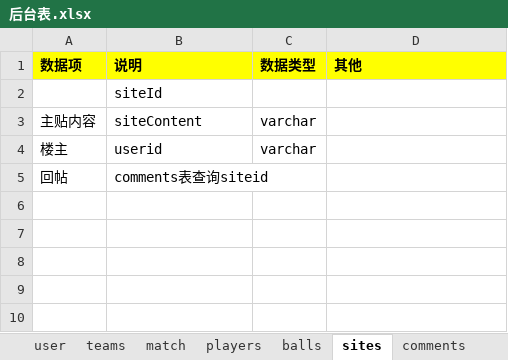
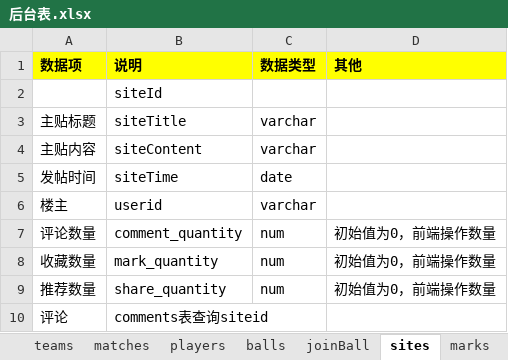
Before and after one commit to lhk0705/ballfamily, an Excel workbook: 后台表.xlsx, sheet sites, drawn as a sheet; values as stored, in another font and other column widths than the file's, no borders; removed rows and columns are numbered as before the commit, all else as after; the diff names each change by its address in the sheet, - before the commit and + after, or states it on an @@ line.

```diff
--- a/后台表.xlsx (sheet sites)
+++ b/后台表.xlsx (sheet sites)
-sheet tab: match
+sheet tab: matches
+sheet tab: joinBall
+sheet tab: marks
+row 3: 主贴标题 | siteTitle | varchar
+row 5: 发帖时间 | siteTime | date
-row 5: 回帖 | comments表查询siteid
+row 7: 评论数量 | comment_quantity | num | 初始值为0，前端操作数量
+row 8: 收藏数量 | mark_quantity | num | 初始值为0，前端操作数量
+row 9: 推荐数量 | share_quantity | num | 初始值为0，前端操作数量
+row 10: 评论 | comments表查询siteid
```
Also changed, not shown: sheet balls, sheet comments, sheet user, sheet teams, 11 other files.
